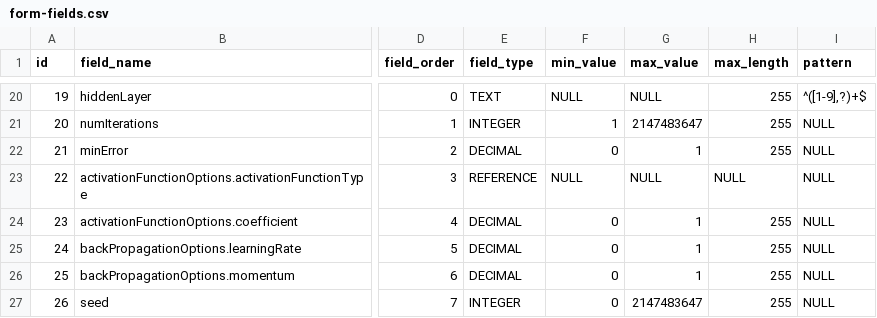
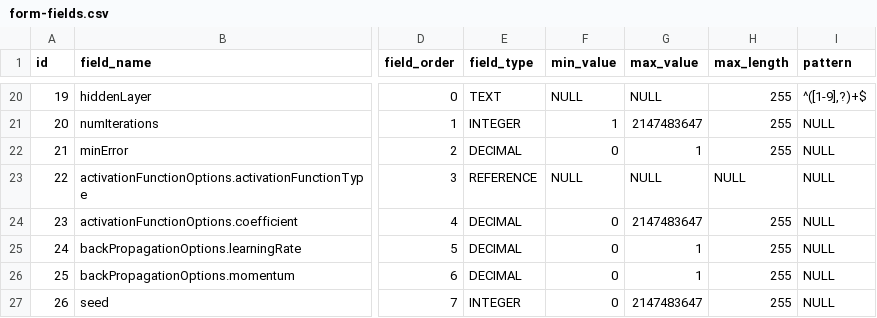
Before and after one commit to Stonnos/eca-service, a CSV file: eca-server/src/main/resources/classifiers-form-templates/form-fields.csv, drawn as a sheet; only a part is shown, gaps mark what is left out; the diff names each change by its address in the sheet, - before the commit and + after, or states it on an @@ line.

Commit message:
#ES-199 - fix coefficient max value

```diff
--- a/eca-server/src/main/resources/classifiers-form-templates/form-fields.csv
+++ b/eca-server/src/main/resources/classifiers-form-templates/form-fields.csv
-G24 (max_value): 1
+G24 (max_value): 2147483647
```
